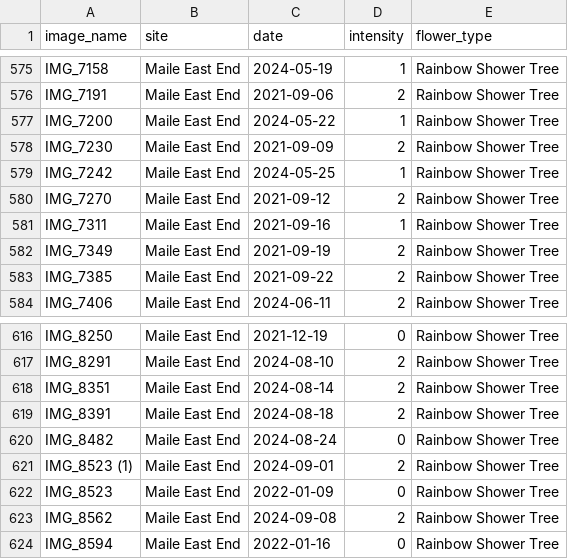
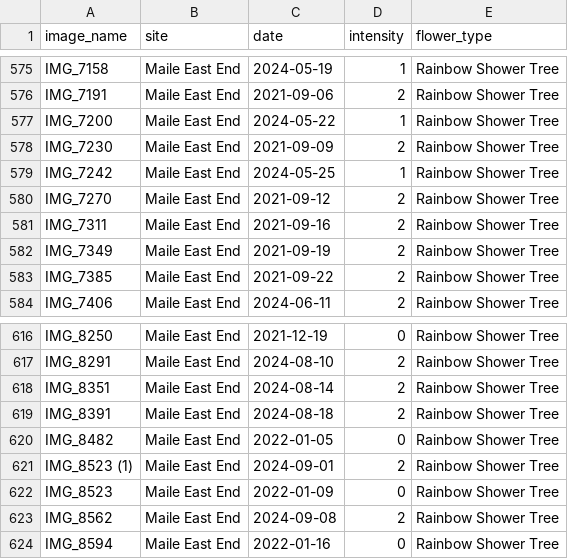
Before and after one commit to rtodd3000/AI-Flowering-Phenology, a CSV file: data/labels.csv, drawn as a sheet; only a part is shown, gaps mark what is left out; the diff covers the shown part only.

```diff
--- a/data/labels.csv
+++ b/data/labels.csv
@@ -580,3 +580,3 @@ IMG_7242,Maile East End,2024-05-25,1,Rainbow Shower Tree
 IMG_7270,Maile East End,2021-09-12,2,Rainbow Shower Tree
-IMG_7311,Maile East End,2021-09-16,1,Rainbow Shower Tree
+IMG_7311,Maile East End,2021-09-16,2,Rainbow Shower Tree
 IMG_7349,Maile East End,2021-09-19,2,Rainbow Shower Tree
@@ -619,3 +619,3 @@ IMG_8351,Maile East End,2024-08-14,2,Rainbow Shower Tree
 IMG_8391,Maile East End,2024-08-18,2,Rainbow Shower Tree
-IMG_8482,Maile East End,2024-08-24,0,Rainbow Shower Tree
+IMG_8482,Maile East End,2022-01-05,0,Rainbow Shower Tree
 IMG_8523 (1),Maile East End,2024-09-01,2,Rainbow Shower Tree
```
Also changed, not shown: 7 edited cells elsewhere in this file, 4 other files.
